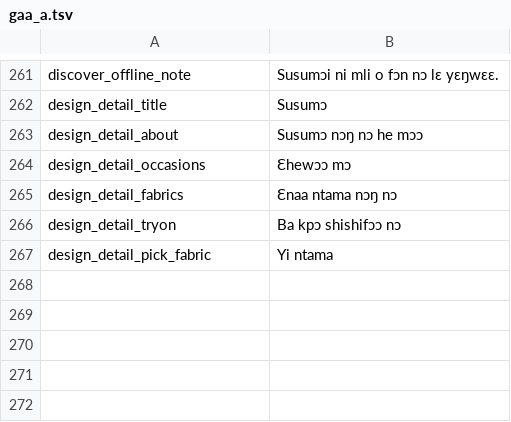
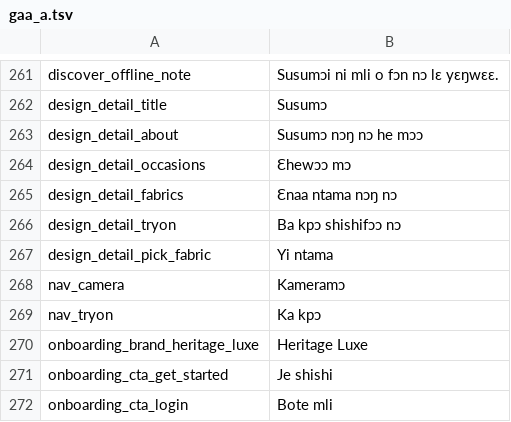
Before and after one commit to Jacinth-19/fabricfit-app, a TSV file: FabricFit/tools/i18n/gaa_a.tsv, drawn as a sheet; only a part is shown, gaps mark what is left out.

```diff
--- a/FabricFit/tools/i18n/gaa_a.tsv
+++ b/FabricFit/tools/i18n/gaa_a.tsv
@@ -267 +267,6 @@ design_detail_tryon	Ba kpɔ shishifɔɔ nɔ
 design_detail_pick_fabric	Yi ntama
+nav_camera	Kameramɔ
+nav_tryon	Ka kpɔ
+onboarding_brand_heritage_luxe	Heritage Luxe
+onboarding_cta_get_started	Je shishi
+onboarding_cta_login	Bote mli
```
Also changed, not shown: FabricFit/tools/i18n/ee_a.tsv, FabricFit/tools/i18n/tw_a.tsv, 34 other files.
